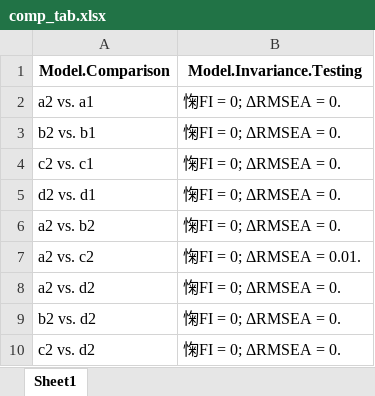
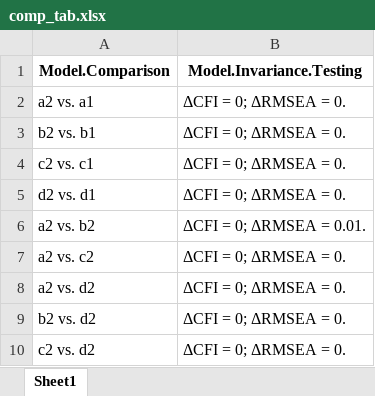
Before and after one commit to Martin-Venegas-M/sdo-unions, an Excel workbook: output/tables/comp_tab.xlsx, sheet Sheet1, drawn as a sheet; values as stored, in another font and other column widths than the file's, no borders; the diff names each change by its address in the sheet, - before the commit and + after, or states it on an @@ line.

Commit message:
update tables post fix function

```diff
--- a/output/tables/comp_tab.xlsx (sheet Sheet1)
+++ b/output/tables/comp_tab.xlsx (sheet Sheet1)
-B2:B5 (Model.Invariance.Testing): 㥌FI = 0; ΔRMSEA = 0.
+B2:B5 (Model.Invariance.Testing): ΔCFI = 0; ΔRMSEA = 0.
-B6 (Model.Invariance.Testing): 㥌FI = 0; ΔRMSEA = 0.
+B6 (Model.Invariance.Testing): ΔCFI = 0; ΔRMSEA = 0.01.
-B7 (Model.Invariance.Testing): 㥌FI = 0; ΔRMSEA = 0.01.
+B7 (Model.Invariance.Testing): ΔCFI = 0; ΔRMSEA = 0.
-B8:B10 (Model.Invariance.Testing): 㥌FI = 0; ΔRMSEA = 0.
+B8:B10 (Model.Invariance.Testing): ΔCFI = 0; ΔRMSEA = 0.
```
Also changed, not shown: output/tables/fit.xlsx.
